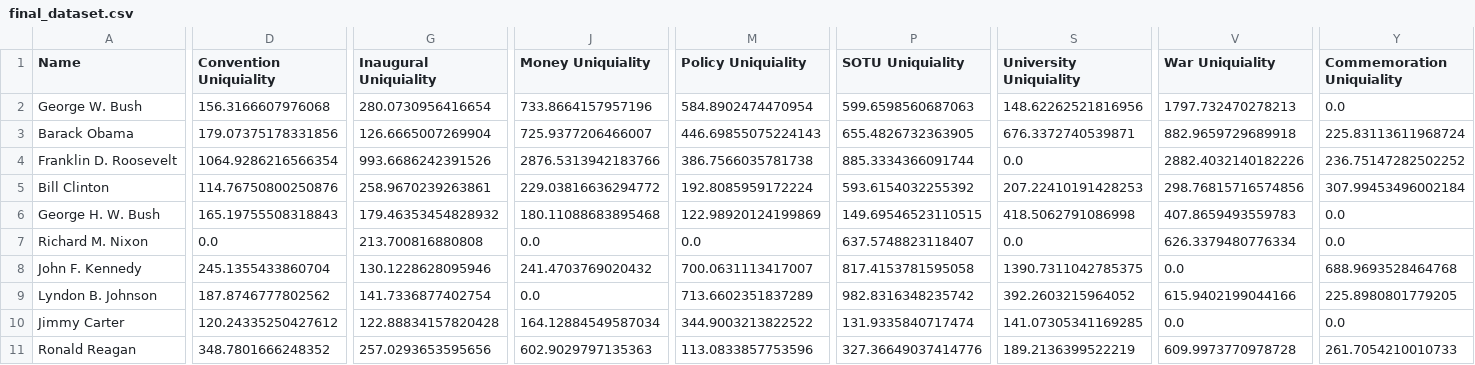
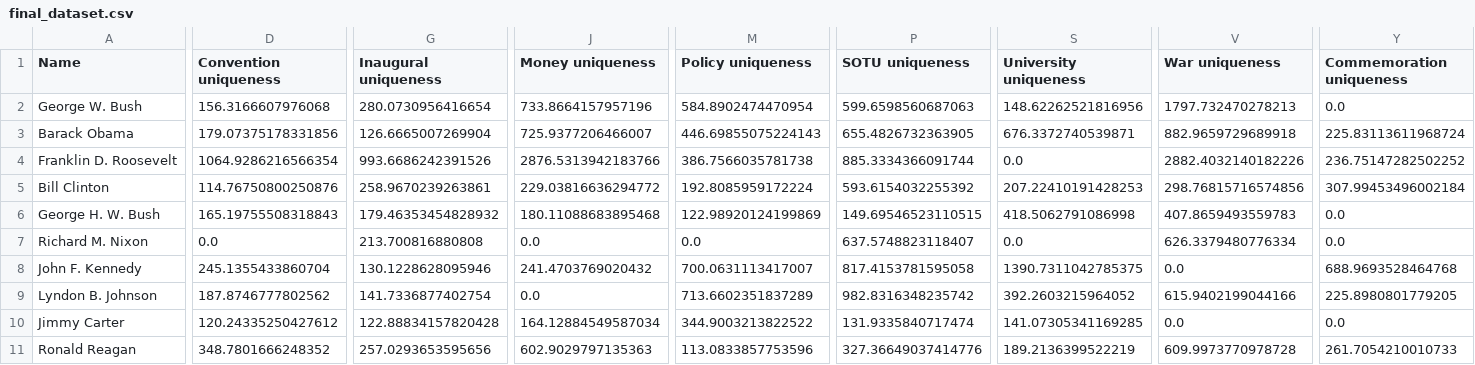
Before and after one commit to ShiyangLai/Political-Speech-Deep-Learning-Final-Project, a CSV file: dataset/final_dataset.csv, drawn as a sheet; only a part is shown, gaps mark what is left out; the diff covers the shown part only; the diff names each change by its address in the sheet, - before the commit and + after, or states it on an @@ line.

Commit message:
Update final_dataset.csv
changed inequality -> uniqueness

```diff
--- a/dataset/final_dataset.csv
+++ b/dataset/final_dataset.csv
-D1: Convention Uniquiality
+D1: Convention uniqueness
-G1: Inaugural Uniquiality
+G1: Inaugural uniqueness
-J1: Money Uniquiality
+J1: Money uniqueness
-M1: Policy Uniquiality
+M1: Policy uniqueness
-P1: SOTU Uniquiality
+P1: SOTU uniqueness
-S1: University Uniquiality
+S1: University uniqueness
-V1: War Uniquiality
+V1: War uniqueness
-Y1: Commemoration Uniquiality
+Y1: Commemoration uniqueness
```
Also changed, not shown: 3 edited cells elsewhere in this file.
